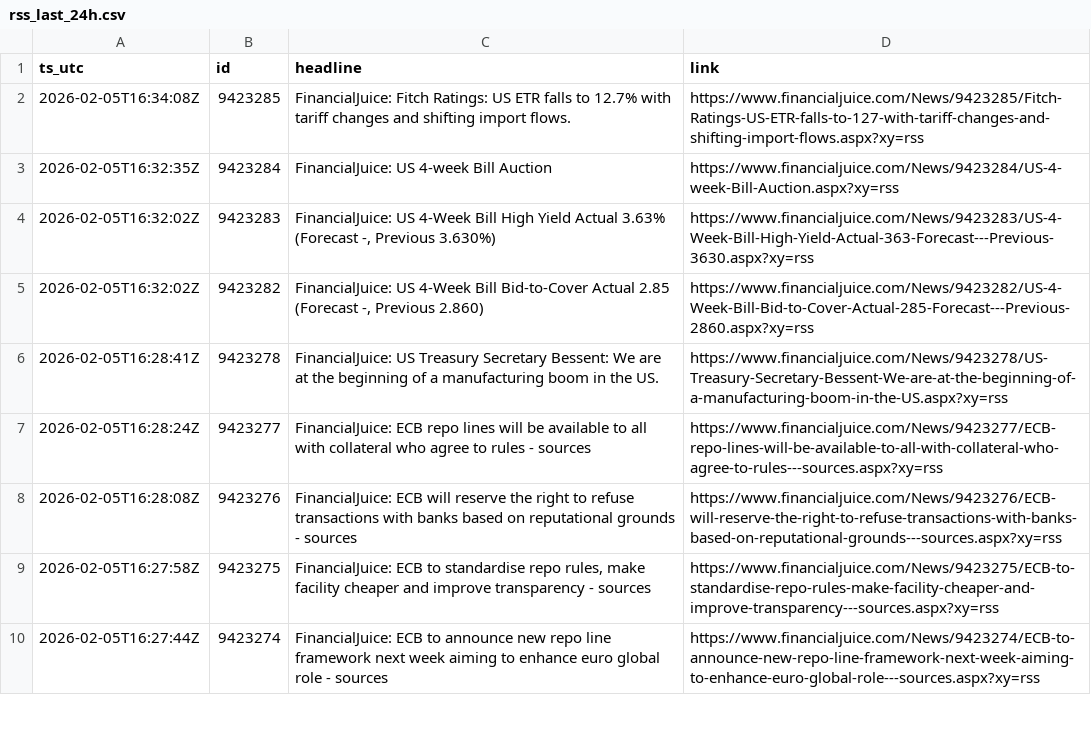
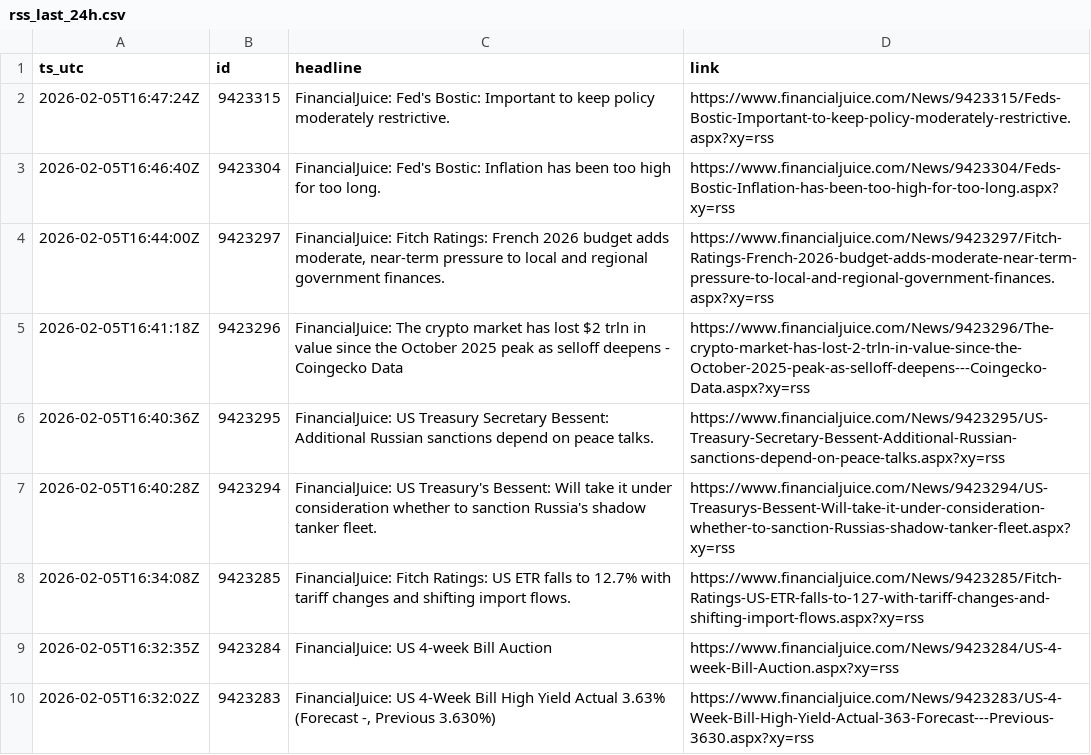
Before and after one commit to QaSH-data/econ-data, a CSV file: data/news/rss/rss_last_24h.csv, drawn as a sheet; only a part is shown; the shorter side is filled out with more unchanged rows.

Commit message:
auto: update data 2026-02-05T08:50:01

```diff
--- a/data/news/rss/rss_last_24h.csv
+++ b/data/news/rss/rss_last_24h.csv
@@ -1,2 +1,8 @@
 ts_utc,id,headline,link
+2026-02-05T16:47:24Z,9423315,FinancialJuice: Fed's Bostic: Important to keep policy moderately restrictive.,https://www.financialjuice.com/News/9423315/Feds-Bostic-Important-to-keep-policy-moderately-restrictive.aspx?xy=rss
+2026-02-05T16:46:40Z,9423304,FinancialJuice: Fed's Bostic: Inflation has been too high for too long.,https://www.financialjuice.com/News/9423304/Feds-Bostic-Inflation-has-been-too-high-for-too-long.aspx?xy=rss
+2026-02-05T16:44:00Z,9423297,"FinancialJuice: Fitch Ratings: French 2026 budget adds moderate, near-term pressure to local and regional government finances.",https://www.financialjuice.com/News/9423297/Fitch-Ratings-French-2026-budget-adds-moderate-near-term-pressure-to-local-and-regional-government-finances.aspx?xy=rss
+2026-02-05T16:41:18Z,9423296,FinancialJuice: The crypto market has lost $2 trln in value since the October 2025 peak as selloff deepens - Coingecko Data,https://www.financialjuice.com/News/9423296/The-crypto-market-has-lost-2-trln-in-value-since-the-October-2025-peak-as-selloff-deepens---Coingecko-Data.aspx?xy=rss
+2026-02-05T16:40:36Z,9423295,FinancialJuice: US Treasury Secretary Bessent: Additional Russian sanctions depend on peace talks.,https://www.financialjuice.com/News/9423295/US-Treasury-Secretary-Bessent-Additional-Russian-sanctions-depend-on-peace-talks.aspx?xy=rss
+2026-02-05T16:40:28Z,9423294,FinancialJuice: US Treasury's Bessent: Will take it under consideration whether to sanction Russia's shadow tanker fleet.,https://www.financialjuice.com/News/9423294/US-Treasurys-Bessent-Will-take-it-under-consideration-whether-to-sanction-Russias-shadow-tanker-fleet.aspx?xy=rss
 2026-02-05T16:34:08Z,9423285,FinancialJuice: Fitch Ratings: US ETR falls to 12.7% with tariff changes and shifting import flows.,https://www.financialjuice.com/News/9423285/Fitch-Ratings-US-ETR-falls-to-127-with-tariff-changes-and-shifting-import-flows.aspx?xy=rss
```
Also changed, not shown: data/polymarket/fed_odds_latest.csv, data/polymarket/history/2026-01.csv, 3 other files.
